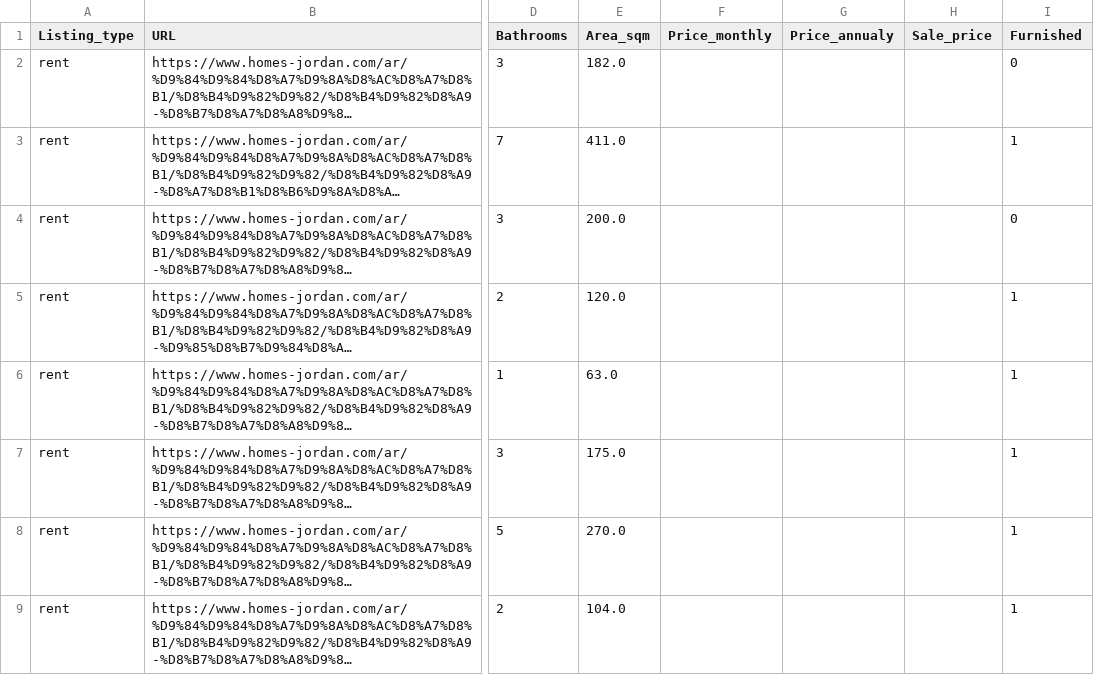
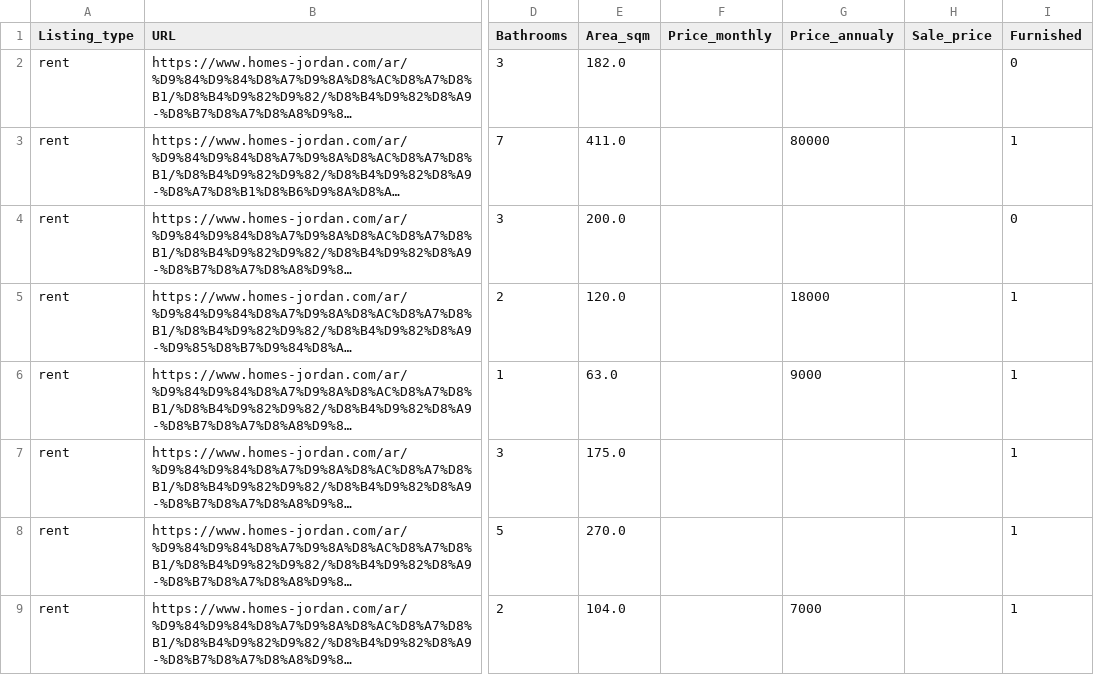
Before and after one commit to Ma7moodAs/Bayti_real_estate_scraper, a CSV file: real_estate_scraper/data1.csv, drawn as a sheet; only a part is shown, gaps mark what is left out; long unchanged cells end in …; the diff covers the shown part only; the diff names each change by its address in the sheet, - before the commit and + after, or states it on an @@ line.

```diff
--- a/real_estate_scraper/data1.csv
+++ b/real_estate_scraper/data1.csv
-G3 (Price_annualy): (empty)
+G3 (Price_annualy): 80000
-G5 (Price_annualy): (empty)
+G5 (Price_annualy): 18000
-G6 (Price_annualy): (empty)
+G6 (Price_annualy): 9000
-G9 (Price_annualy): (empty)
+G9 (Price_annualy): 7000
```
Also changed, not shown: 3 added rows and 3 edited cells elsewhere in this file, 1 other file.
